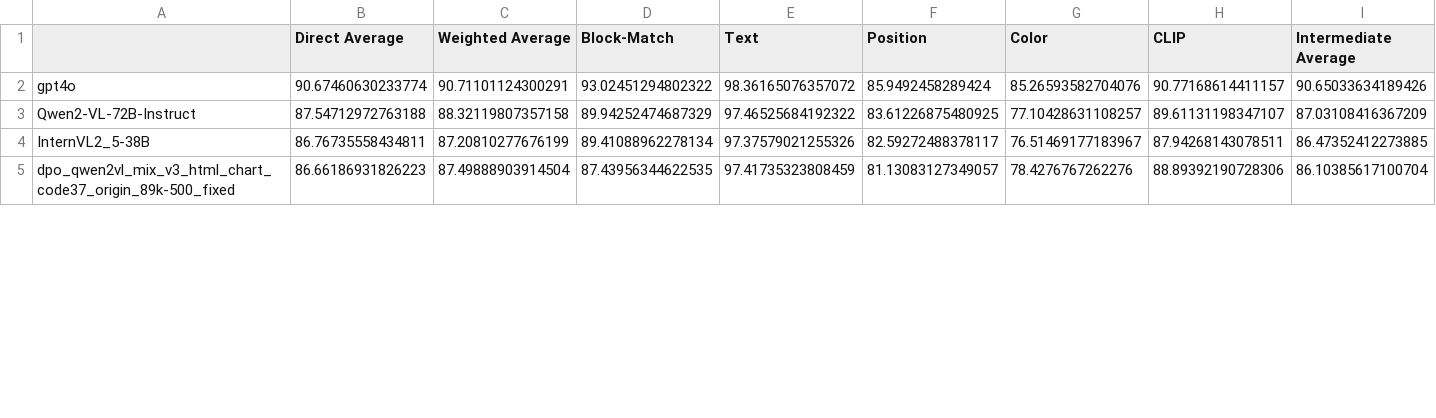
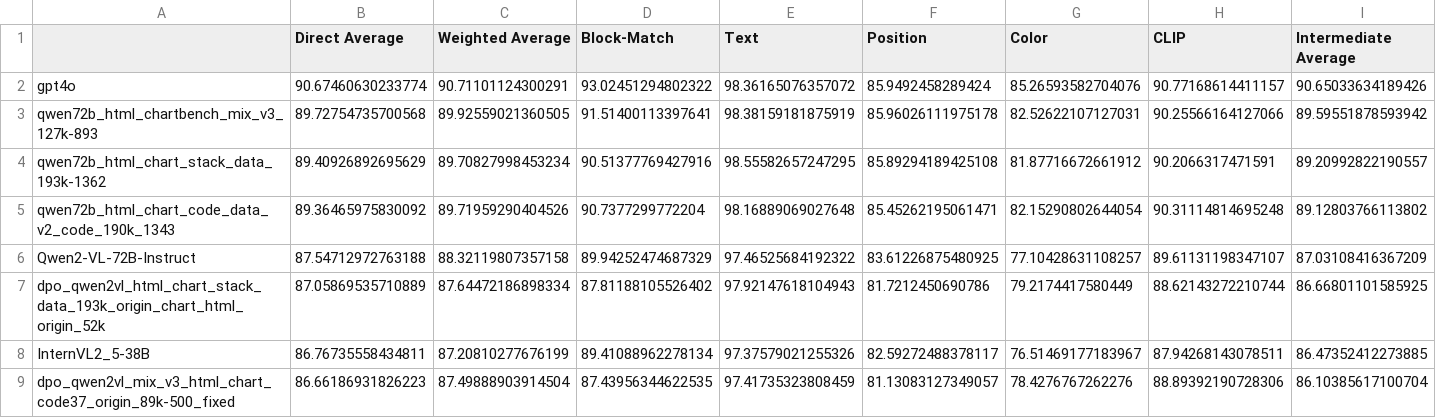
Before and after one commit to JackLingjie/Design2Code, a CSV file: Design2Code/all_scores_design2code_100.csv, drawn as a sheet; only a part is shown; the diff covers the shown part only.

```diff
--- a/Design2Code/all_scores_design2code_100.csv
+++ b/Design2Code/all_scores_design2code_100.csv
@@ -2,3 +2,7 @@
 gpt4o,90.67460630233774,90.71101124300291,93.02451294802322,98.36165076357072,85.9492458289424,85.26593582704076,90.77168614411157,90.65033634189426
+qwen72b_html_chartbench_mix_v3_127k-893,89.72754735700568,89.92559021360505,91.51400113397641,98.38159181875919,85.96026111975178,82.52622107127031,90.25566164127066,89.59551878593942
+qwen72b_html_chart_stack_data_193k-1362,89.40926892695629,89.70827998453234,90.51377769427916,98.55582657247295,85.89294189425108,81.87716672661912,90.2066317471591,89.20992822190557
+qwen72b_html_chart_code_data_v2_code_190k_1343,89.36465975830092,89.71959290404526,90.7377299772204,98.16889069027648,85.45262195061471,82.15290802644054,90.31114814695248,89.12803766113802
 Qwen2-VL-72B-Instruct,87.54712972763188,88.32119807357158,89.94252474687329,97.46525684192322,83.61226875480925,77.10428631108257,89.61131198347107,87.03108416367209
+dpo_qwen2vl_html_chart_stack_data_193k_origin_chart_html_origin_52k,87.05869535710889,87.64472186898334,87.81188105526402,97.92147618104943,81.7212450690786,79.2174417580449,88.62143272210744,86.66801101585925
 InternVL2_5-38B,86.76735558434811,87.20810277676199,89.41088962278134,97.37579021255326,82.59272488378117,76.51469177183967,87.94268143078511,86.47352412273885
```
Also changed, not shown: 9 added rows and 9 edited cells elsewhere in this file, Design2Code/all_scores_design2code.csv, 21 other files.
